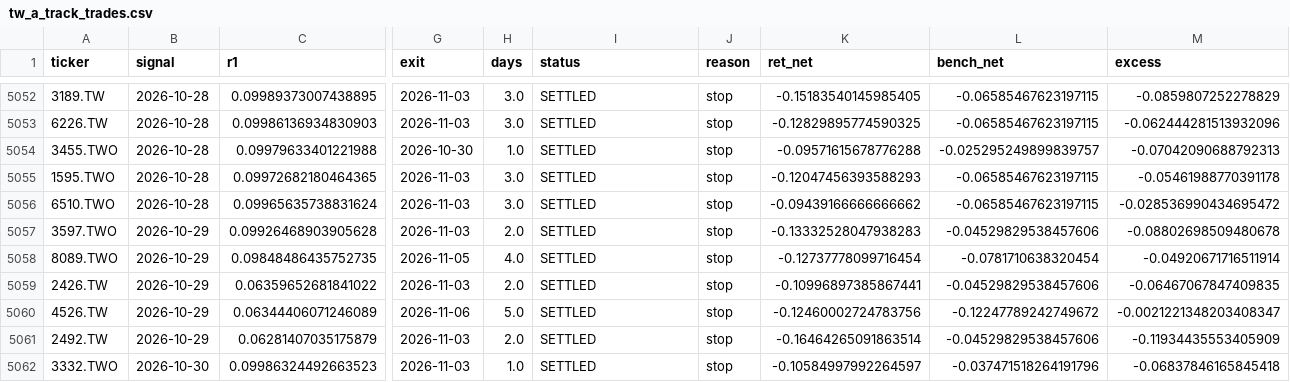
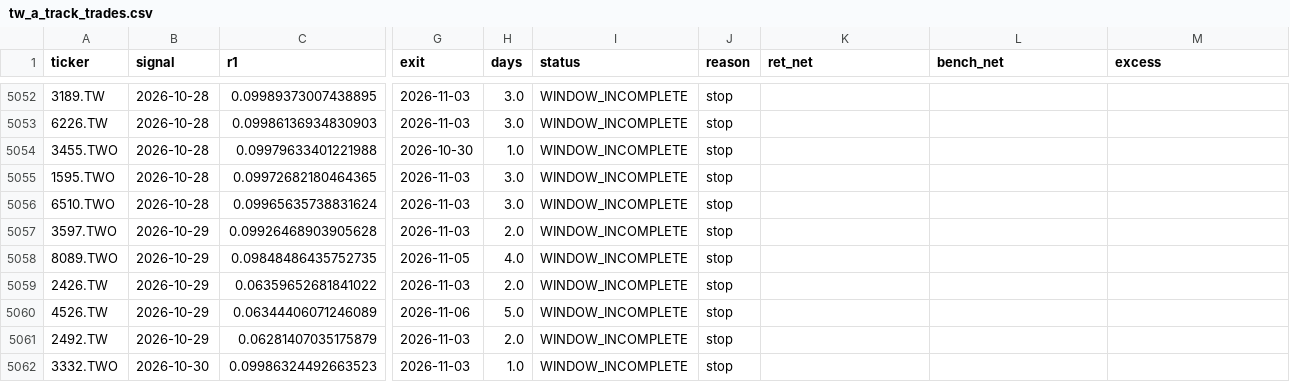
Before and after one commit to JC0303/jc-investing-data, a CSV file: results/tw_a_track_trades.csv, drawn as a sheet; only a part is shown, gaps mark what is left out; the diff covers the shown part only; the diff names each change by its address in the sheet, - before the commit and + after, or states it on an @@ line.

```diff
--- a/results/tw_a_track_trades.csv
+++ b/results/tw_a_track_trades.csv
-I5052:I5062 (status): SETTLED
+I5052:I5062 (status): WINDOW_INCOMPLETE
-K5052 (ret_net): -0.15183540145985405
+K5052 (ret_net): (empty)
-L5052:L5053 (bench_net): -0.06585467623197115
+L5052:L5053 (bench_net): (empty)
-M5052 (excess): -0.0859807252278829
+M5052 (excess): (empty)
-K5053 (ret_net): -0.12829895774590325
+K5053 (ret_net): (empty)
-M5053 (excess): -0.062444281513932096
+M5053 (excess): (empty)
-K5054 (ret_net): -0.09571615678776288
+K5054 (ret_net): (empty)
-L5054 (bench_net): -0.025295249899839757
+L5054 (bench_net): (empty)
-M5054 (excess): -0.07042090688792313
+M5054 (excess): (empty)
-K5055 (ret_net): -0.12047456393588293
+K5055 (ret_net): (empty)
-L5055:L5056 (bench_net): -0.06585467623197115
+L5055:L5056 (bench_net): (empty)
-M5055 (excess): -0.05461988770391178
+M5055 (excess): (empty)
-K5056 (ret_net): -0.09439166666666662
+K5056 (ret_net): (empty)
-M5056 (excess): -0.028536990434695472
+M5056 (excess): (empty)
-K5057 (ret_net): -0.13332528047938283
+K5057 (ret_net): (empty)
-L5057 (bench_net): -0.04529829538457606
+L5057 (bench_net): (empty)
-M5057 (excess): -0.08802698509480678
+M5057 (excess): (empty)
-K5058 (ret_net): -0.12737778099716454
+K5058 (ret_net): (empty)
-L5058 (bench_net): -0.0781710638320454
+L5058 (bench_net): (empty)
-M5058 (excess): -0.04920671716511914
+M5058 (excess): (empty)
-K5059 (ret_net): -0.10996897385867441
+K5059 (ret_net): (empty)
-L5059 (bench_net): -0.04529829538457606
+L5059 (bench_net): (empty)
-M5059 (excess): -0.06467067847409835
+M5059 (excess): (empty)
-K5060 (ret_net): -0.12460002724783756
+K5060 (ret_net): (empty)
-L5060 (bench_net): -0.12247789242749672
+L5060 (bench_net): (empty)
-M5060 (excess): -0.0021221348203408347
+M5060 (excess): (empty)
-K5061 (ret_net): -0.16464265091863514
+K5061 (ret_net): (empty)
-L5061 (bench_net): -0.04529829538457606
+L5061 (bench_net): (empty)
-M5061 (excess): -0.11934435553405909
+M5061 (excess): (empty)
-K5062 (ret_net): -0.10584997992264597
+K5062 (ret_net): (empty)
-L5062 (bench_net): -0.037471518264191796
+L5062 (bench_net): (empty)
-M5062 (excess): -0.06837846165845418
+M5062 (excess): (empty)
```
Also changed, not shown: 56 edited cells elsewhere in this file, results/tw_rev_momentum_v2_trades.csv, 9 other files.
